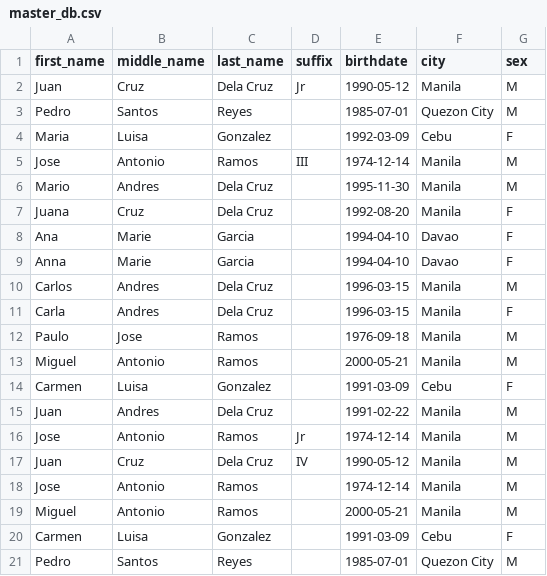
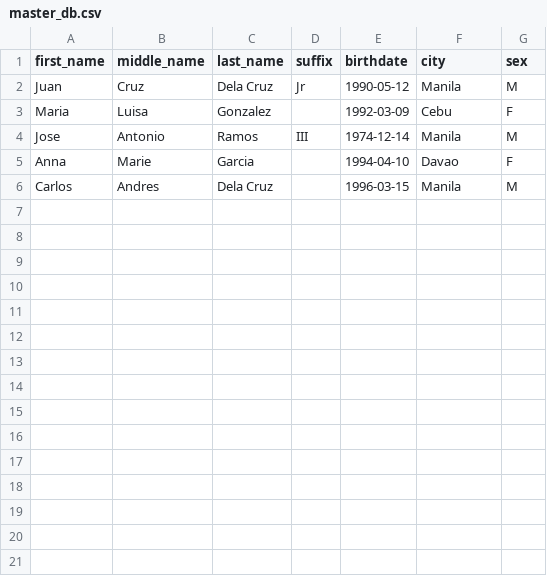
Before and after one commit to calguard/master-database, a CSV file: master_db.csv, drawn as a sheet; only a part is shown; the diff covers the shown part only.

Commit message:
Update master_db.csv

```diff
--- a/master_db.csv
+++ b/master_db.csv
@@ -2,20 +2,5 @@ first_name,middle_name,last_name,suffix,birthdate,city,sex
 Juan,Cruz,Dela Cruz,Jr,1990-05-12,Manila,M
-Pedro,Santos,Reyes,,1985-07-01,Quezon City,M
 Maria,Luisa,Gonzalez,,1992-03-09,Cebu,F
 Jose,Antonio,Ramos,III,1974-12-14,Manila,M
-Mario,Andres,Dela Cruz,,1995-11-30,Manila,M
-Juana,Cruz,Dela Cruz,,1992-08-20,Manila,F
-Ana,Marie,Garcia,,1994-04-10,Davao,F
 Anna,Marie,Garcia,,1994-04-10,Davao,F
 Carlos,Andres,Dela Cruz,,1996-03-15,Manila,M
-Carla,Andres,Dela Cruz,,1996-03-15,Manila,F
-Paulo,Jose,Ramos,,1976-09-18,Manila,M
-Miguel,Antonio,Ramos,,2000-05-21,Manila,M
-Carmen,Luisa,Gonzalez,,1991-03-09,Cebu,F
-Juan,Andres,Dela Cruz,,1991-02-22,Manila,M
-Jose,Antonio,Ramos,Jr,1974-12-14,Manila,M
-Juan,Cruz,Dela Cruz,IV,1990-05-12,Manila,M
-Jose,Antonio,Ramos,,1974-12-14,Manila,M
-Miguel,Antonio,Ramos,,2000-05-21,Manila,M
-Carmen,Luisa,Gonzalez,,1991-03-09,Cebu,F
-Pedro,Santos,Reyes,,1985-07-01,Quezon City,M
```
Also changed, not shown: 10 removed rows elsewhere in this file.
